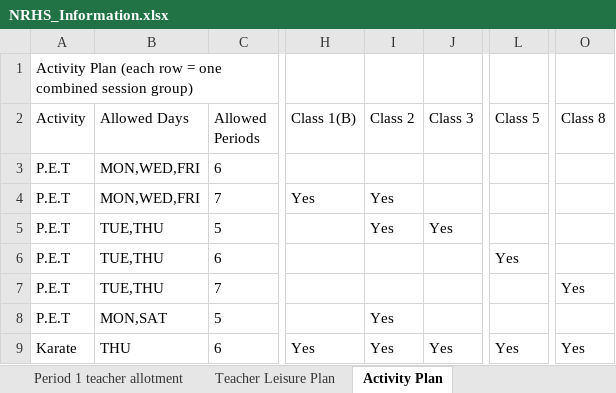
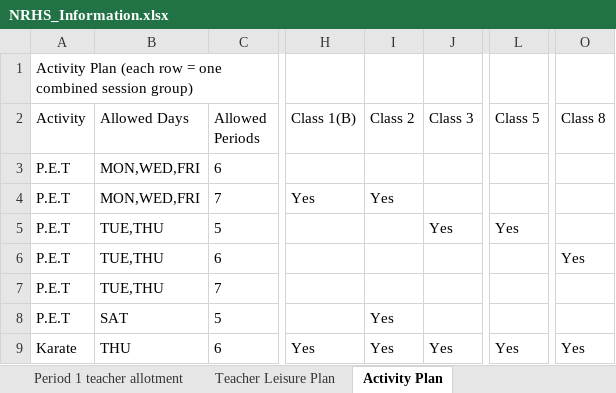
Before and after one commit to SudhakarPuppala/School_TimeTable, an Excel workbook: NRHS/Requirements/NRHS_Information.xlsx, sheet Activity Plan, drawn as a sheet; only a part is shown, gaps mark what is left out; values as stored, in another font and other column widths than the file's, no borders; the diff names each change by its address in the sheet, - before the commit and + after, or states it on an @@ line.

Commit message:
NRHS: dashboard edit of information workbook (21 Jul 2026 13:44)

```diff
--- a/NRHS/Requirements/NRHS_Information.xlsx (sheet Activity Plan)
+++ b/NRHS/Requirements/NRHS_Information.xlsx (sheet Activity Plan)
-I5 (Class 2): Yes
+I5 (Class 2): (empty)
-L5 (Class 5): (empty)
+L5 (Class 5): Yes
-L6 (Class 5): Yes
+L6 (Class 5): (empty)
-O6 (Class 8): (empty)
+O6 (Class 8): Yes
-O7 (Class 8): Yes
+O7 (Class 8): (empty)
-B8 (Allowed Days): MON,SAT
+B8 (Allowed Days): SAT
```
